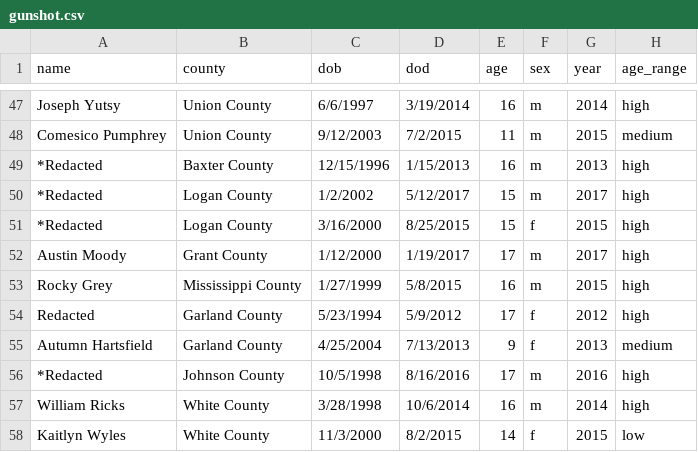
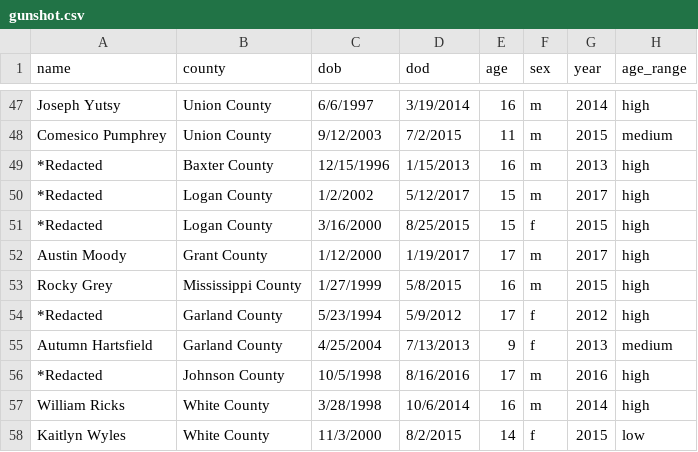
Before and after one commit to adgnewsroom/gunshot_deaths, a CSV file: gunshot.csv, drawn as a sheet; only a part is shown, gaps mark what is left out; the diff names each change by its address in the sheet, - before the commit and + after, or states it on an @@ line.

```diff
--- a/gunshot.csv
+++ b/gunshot.csv
-A54 (name): Redacted
+A54 (name): *Redacted
```
Also changed, not shown: 2 other files.
